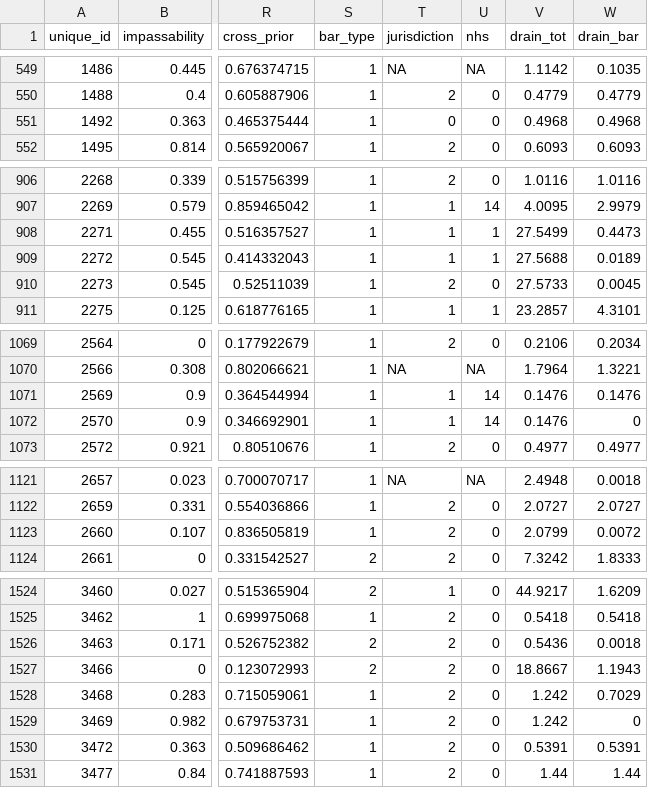
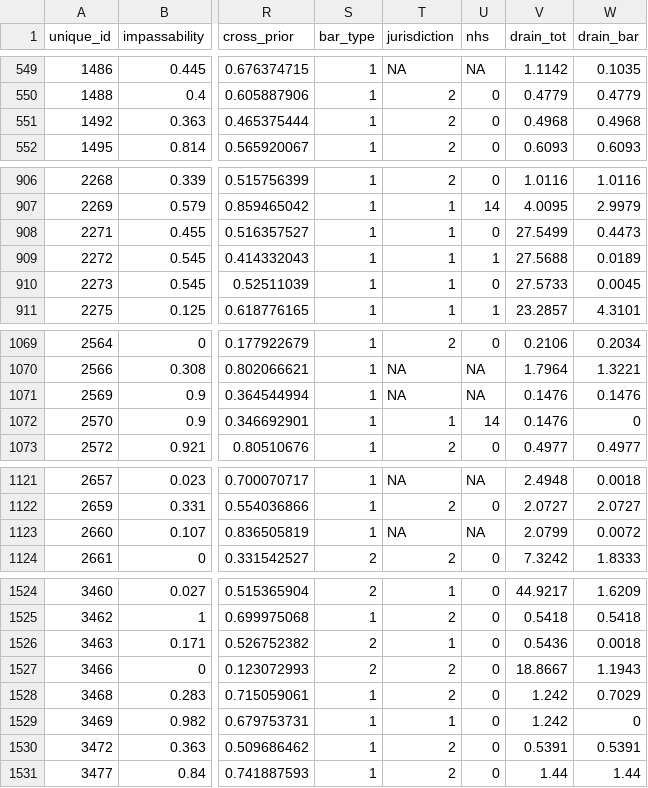
Before and after one commit to jcoombs20/deerfield_crossings, a TSV file: crossings_covariates.tsv, drawn as a sheet; only a part is shown, gaps mark what is left out; the diff covers the shown part only; the diff names each change by its address in the sheet, - before the commit and + after, or states it on an @@ line.

```diff
--- a/crossings_covariates.tsv
+++ b/crossings_covariates.tsv
-T551 (jurisdiction): 0
+T551 (jurisdiction): 2
-U908 (nhs): 1
+U908 (nhs): 0
-T910 (jurisdiction): 2
+T910 (jurisdiction): 1
-T1071 (jurisdiction): 1
+T1071 (jurisdiction): NA
-U1071 (nhs): 14
+U1071 (nhs): NA
-T1123 (jurisdiction): 2
+T1123 (jurisdiction): NA
-U1123 (nhs): 0
+U1123 (nhs): NA
-T1526 (jurisdiction): 2
+T1526 (jurisdiction): 1
-T1529 (jurisdiction): 2
+T1529 (jurisdiction): 1
```
Also changed, not shown: 40 edited cells elsewhere in this file, covariate_info_03-14-17.tsv, crossings_covariates_03-14-17.tsv, 28 other files.
